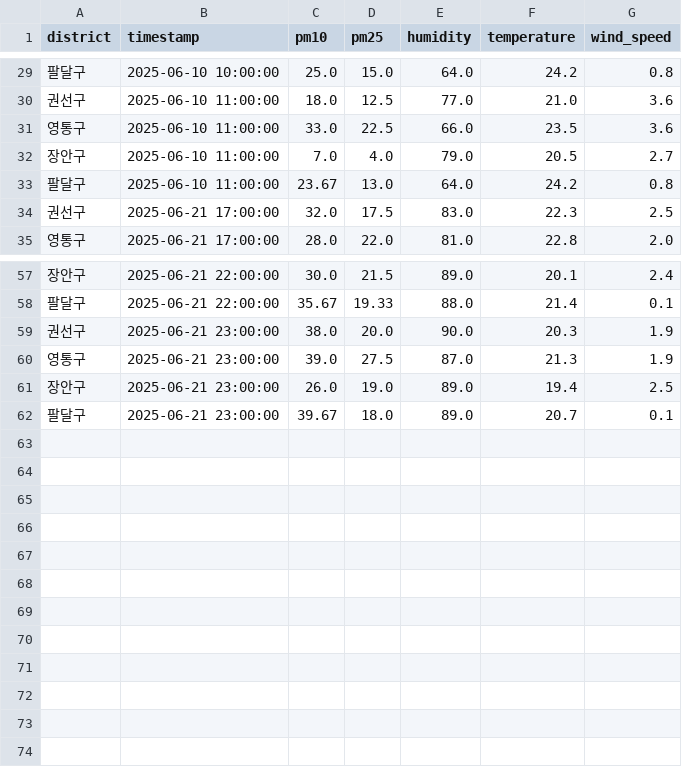
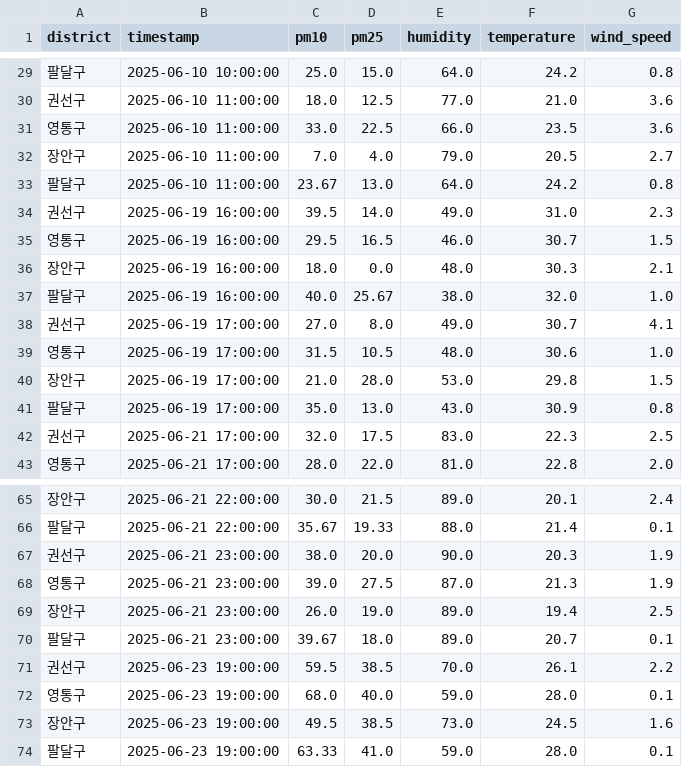
Before and after one commit to yunseongyda/suwon-finedust, a CSV file: data/historical_data.csv, drawn as a sheet; only a part is shown, gaps mark what is left out; the diff names each change by its address in the sheet, - before the commit and + after, or states it on an @@ line.

Commit message:
add : more data

```diff
--- a/data/historical_data.csv
+++ b/data/historical_data.csv
+row 34: 권선구 | 2025-06-19 16:00:00 | 39.5 | 14.0 | 49.0 | 31.0 | 2.3
+row 35: 영통구 | 2025-06-19 16:00:00 | 29.5 | 16.5 | 46.0 | 30.7 | 1.5
+row 36: 장안구 | 2025-06-19 16:00:00 | 18.0 | 0.0 | 48.0 | 30.3 | 2.1
+row 37: 팔달구 | 2025-06-19 16:00:00 | 40.0 | 25.67 | 38.0 | 32.0 | 1.0
+row 38: 권선구 | 2025-06-19 17:00:00 | 27.0 | 8.0 | 49.0 | 30.7 | 4.1
+row 39: 영통구 | 2025-06-19 17:00:00 | 31.5 | 10.5 | 48.0 | 30.6 | 1.0
+row 40: 장안구 | 2025-06-19 17:00:00 | 21.0 | 28.0 | 53.0 | 29.8 | 1.5
+row 41: 팔달구 | 2025-06-19 17:00:00 | 35.0 | 13.0 | 43.0 | 30.9 | 0.8
+row 71: 권선구 | 2025-06-23 19:00:00 | 59.5 | 38.5 | 70.0 | 26.1 | 2.2
+row 72: 영통구 | 2025-06-23 19:00:00 | 68.0 | 40.0 | 59.0 | 28.0 | 0.1
+row 73: 장안구 | 2025-06-23 19:00:00 | 49.5 | 38.5 | 73.0 | 24.5 | 1.6
+row 74: 팔달구 | 2025-06-23 19:00:00 | 63.33 | 41.0 | 59.0 | 28.0 | 0.1
```
